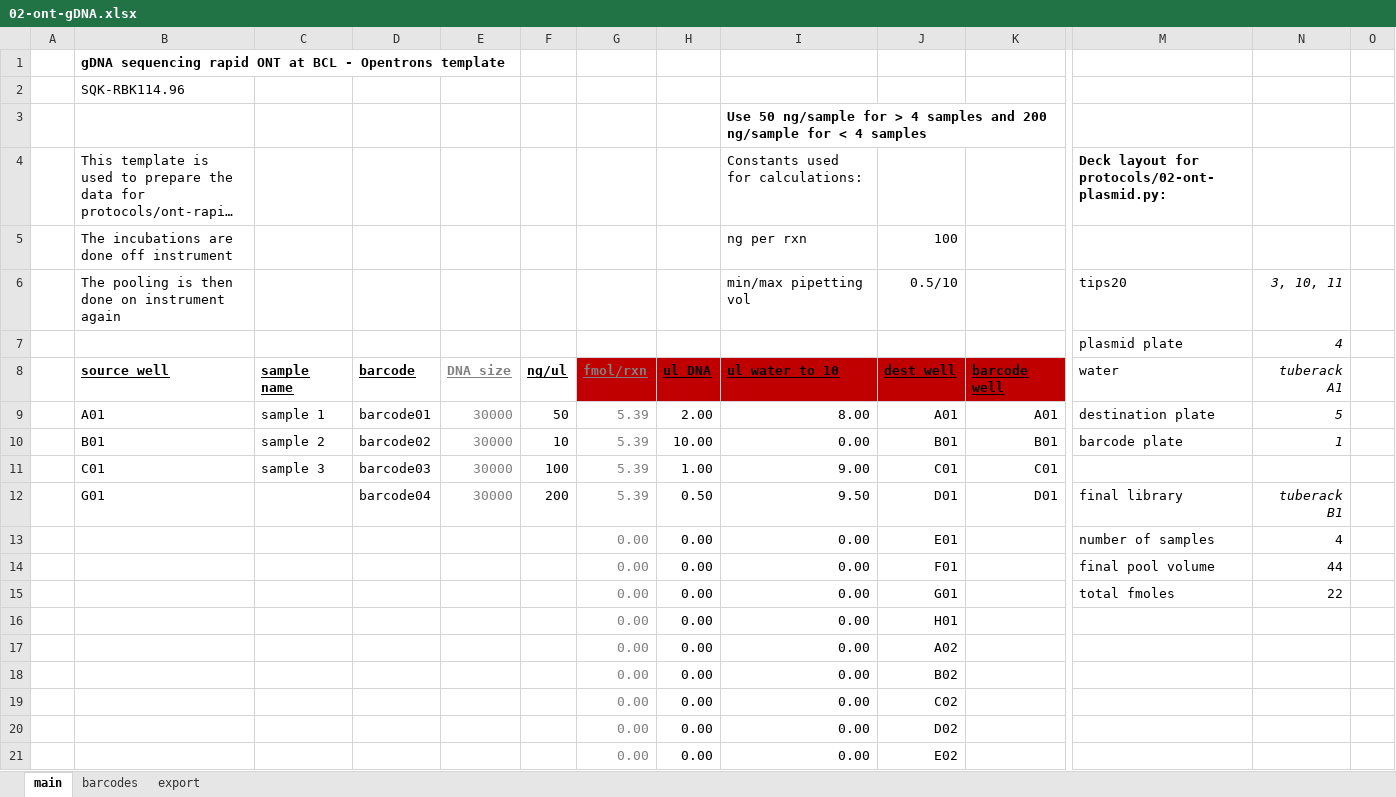
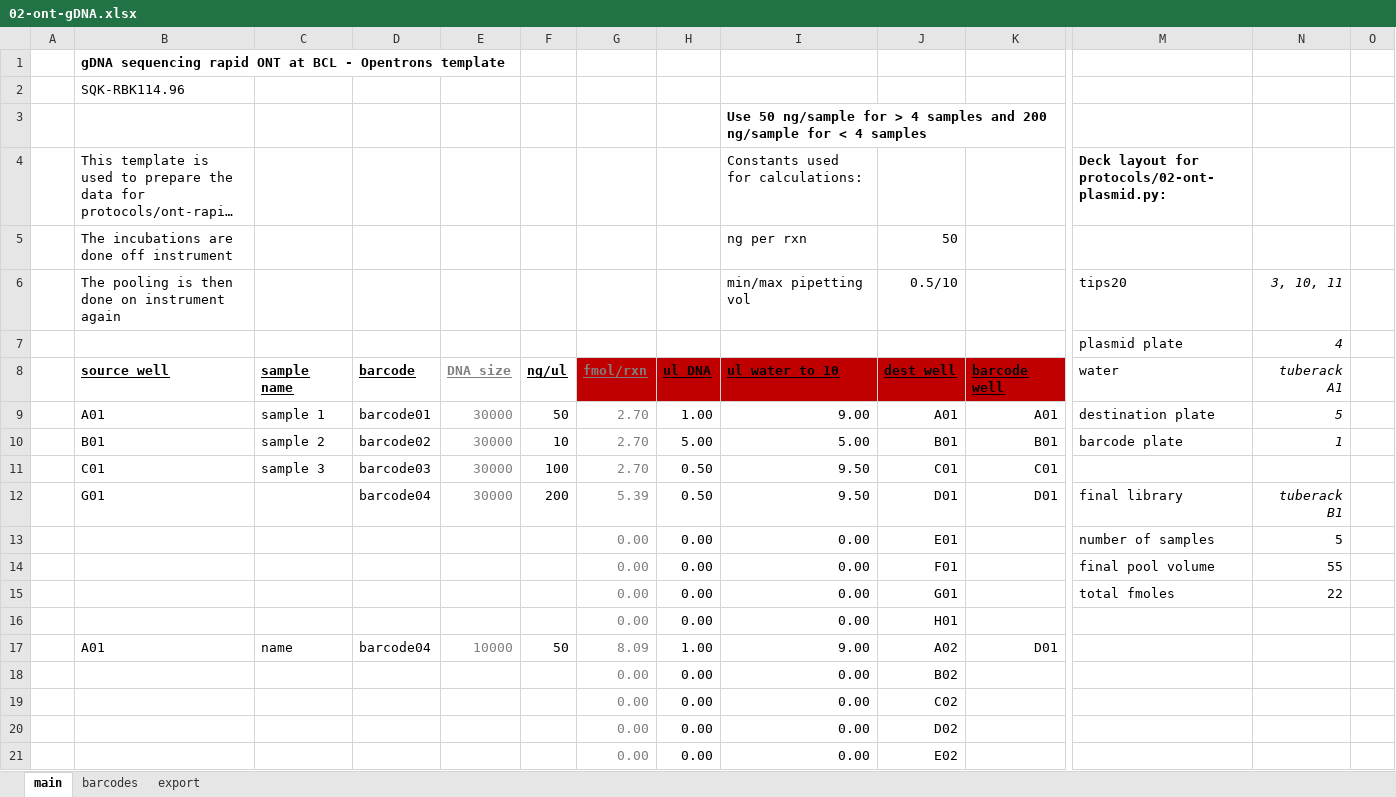
Before and after one commit to angelovangel/opentrons, an Excel workbook: templates/02-ont-gDNA.xlsx, sheet main, drawn as a sheet; only a part is shown, gaps mark what is left out; long unchanged cells end in …; values as stored, in another font and other column widths than the file's, no borders; table styles not drawn; removed rows and columns are numbered as before the commit, all else as after; rows hold the shown columns only; the diff names each change by its address in the sheet, - before the commit and + after, or states it on an @@ line.

```diff
--- a/templates/02-ont-gDNA.xlsx (sheet main)
+++ b/templates/02-ont-gDNA.xlsx (sheet main)
-J5: 100
+J5: 50
-G9:G11: 5.39
+G9:G11: 2.70
-H9: 2.00
+H9: 1.00
-I9: 8.00
+I9: 9.00
-H10: 10.00
+H10: 5.00
-I10: 0.00
+I10: 5.00
-H11: 1.00
+H11: 0.50
-I11: 9.00
+I11: 9.50
-N13: 4
+N13: 5
-N14: 44
+N14: 55
-row 17:  |  |  |  |  |  | 0.00 | 0.00 | 0.00 | A02
+row 17:  | A01 | name | barcode04 | 10000 | 50 | 8.09 | 1.00 | 9.00 | A02 | D01
```
Also changed, not shown: sheet export, 3 other files.
